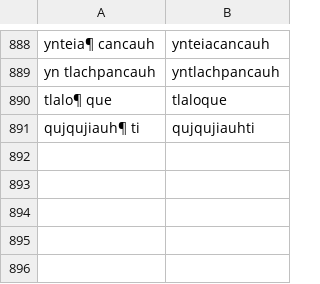
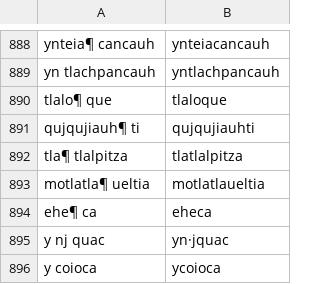
Before and after one commit to ftyers/UD_Classical_Nahuatl-FloCo, a TSV file: scripts/retokenisation.tsv, drawn as a sheet; only a part is shown, gaps mark what is left out; the diff names each change by its address in the sheet, - before the commit and + after, or states it on an @@ line.

```diff
--- a/scripts/retokenisation.tsv
+++ b/scripts/retokenisation.tsv
+row 892: tla¶ tlalpitza | tlatlalpitza
+row 893: motlatla¶ ueltia | motlatlaueltia
+row 894: ehe¶ ca | eheca
+row 895: y nj quac | yn·jquac
+row 896: y coioca | ycoioca
```
Also changed, not shown: scripts/lexicon.tsv, scripts/normalisation.tsv.
